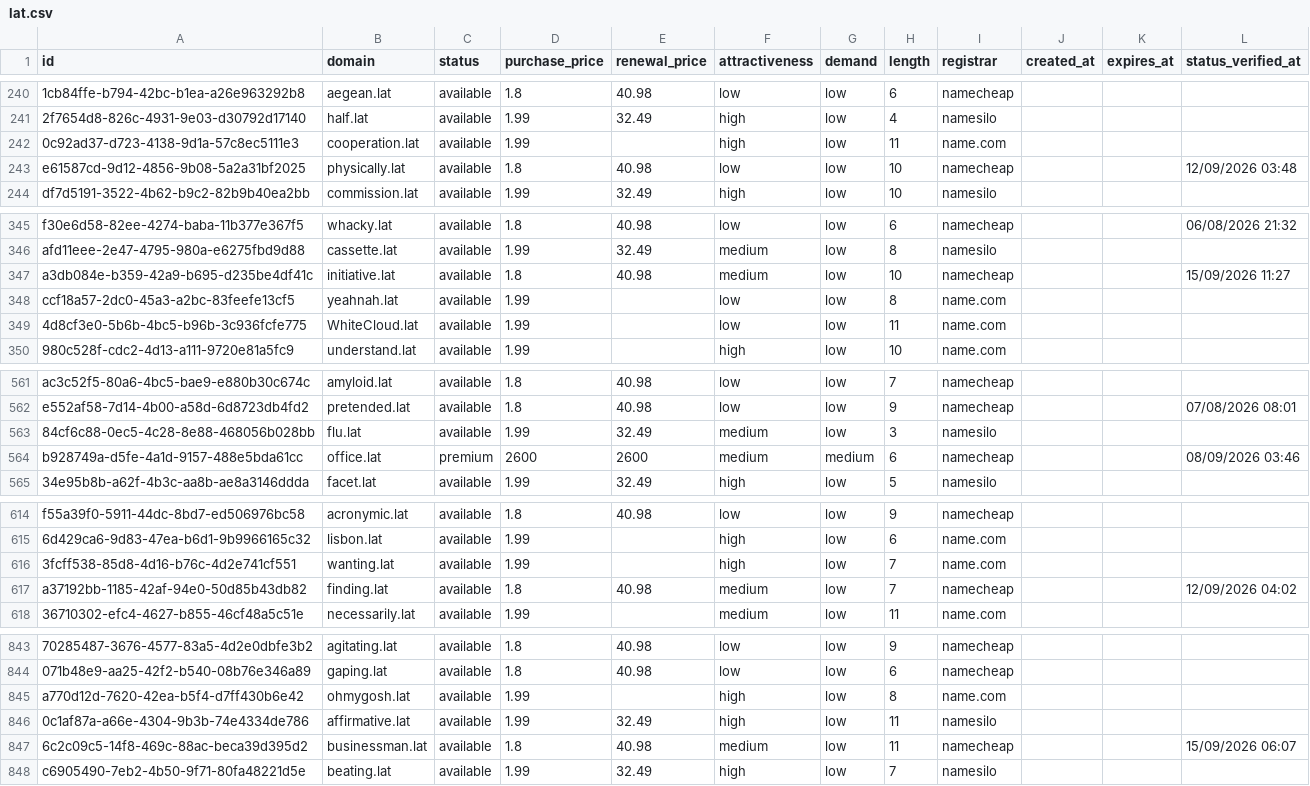
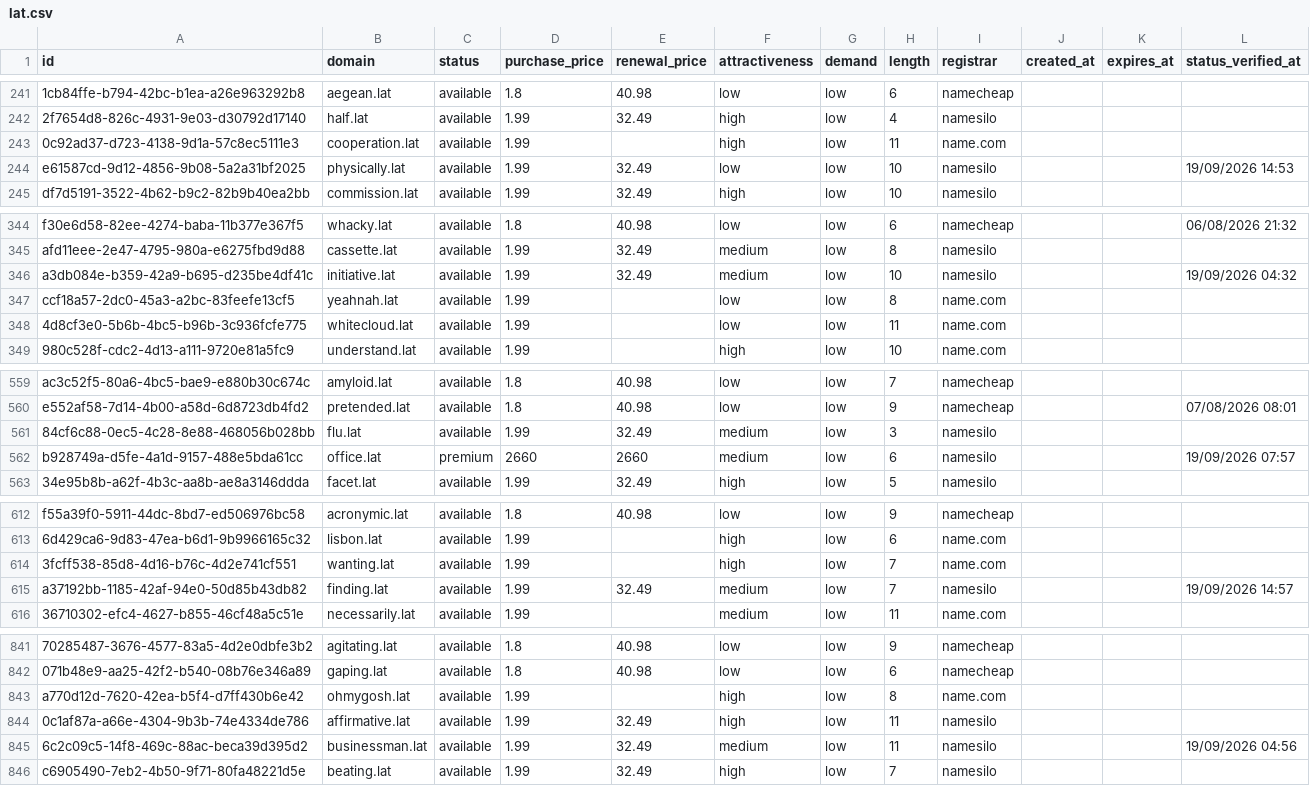
Before and after one commit to UniqueDomains/lat-oneword-domains, a CSV file: lat.csv, drawn as a sheet; only a part is shown, gaps mark what is left out; addresses are those after the commit; the diff covers the shown part only; the diff names each change by its address in the sheet, - before the commit and + after, or states it on an @@ line.

Commit message:
Domains update

```diff
--- a/lat.csv
+++ b/lat.csv
-D244 (purchase_price): 1.8
+D244 (purchase_price): 1.99
-E244 (renewal_price): 40.98
+E244 (renewal_price): 32.49
-I244 (registrar): namecheap
+I244 (registrar): namesilo
-L244 (status_verified_at): 12/09/2026 03:48
+L244 (status_verified_at): 19/09/2026 14:53
-D346 (purchase_price): 1.8
+D346 (purchase_price): 1.99
-E346 (renewal_price): 40.98
+E346 (renewal_price): 32.49
-I346 (registrar): namecheap
+I346 (registrar): namesilo
-L346 (status_verified_at): 15/09/2026 11:27
+L346 (status_verified_at): 19/09/2026 04:32
-B348 (domain): WhiteCloud.lat
+B348 (domain): whitecloud.lat
-D562 (purchase_price): 2600
+D562 (purchase_price): 2660
-E562 (renewal_price): 2600
+E562 (renewal_price): 2660
-G562 (demand): medium
+G562 (demand): low
-I562 (registrar): namecheap
+I562 (registrar): namesilo
-L562 (status_verified_at): 08/09/2026 03:46
+L562 (status_verified_at): 19/09/2026 07:57
-D615 (purchase_price): 1.8
+D615 (purchase_price): 1.99
-E615 (renewal_price): 40.98
+E615 (renewal_price): 32.49
-I615 (registrar): namecheap
+I615 (registrar): namesilo
-L615 (status_verified_at): 12/09/2026 04:02
+L615 (status_verified_at): 19/09/2026 14:57
-D845 (purchase_price): 1.8
+D845 (purchase_price): 1.99
-E845 (renewal_price): 40.98
+E845 (renewal_price): 32.49
-I845 (registrar): namecheap
+I845 (registrar): namesilo
-L845 (status_verified_at): 15/09/2026 06:07
+L845 (status_verified_at): 19/09/2026 04:56
```
Also changed, not shown: 3 added rows, 3 removed rows and 70 edited cells elsewhere in this file, 4 other files.
